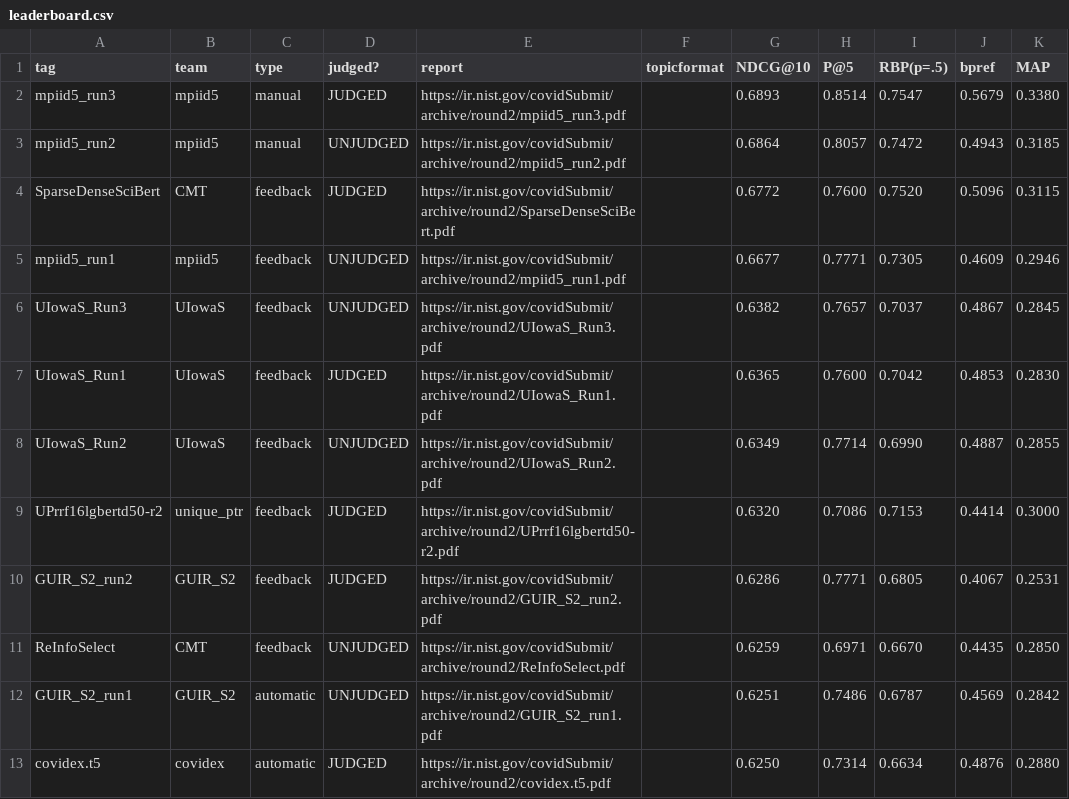
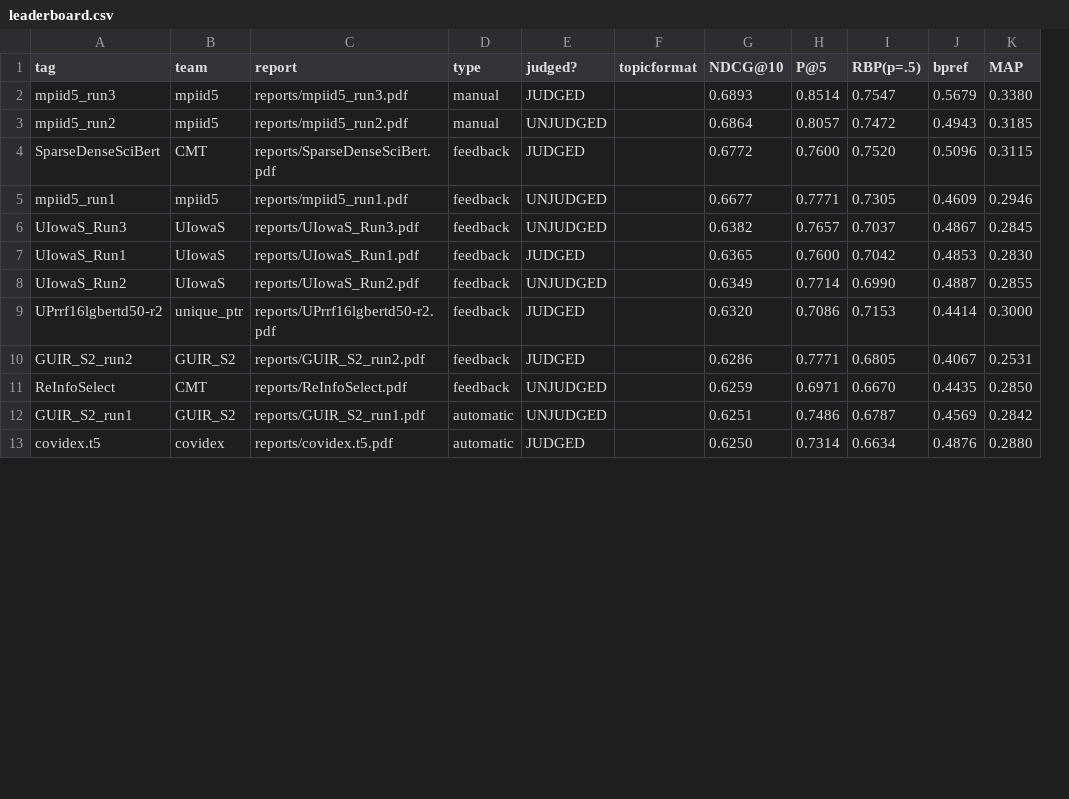
Before and after one commit to castorini/TREC-COVID, a CSV file: round2/leaderboard.csv, drawn as a sheet; only a part is shown; removed rows and columns are numbered as before the commit, all else as after; the diff names each change by its address in the sheet, - before the commit and + after, or states it on an @@ line.

Commit message:
change the order of columns in leaderboard and enable link to the report column (#24)

```diff
--- a/round2/leaderboard.csv
+++ b/round2/leaderboard.csv
+column C (report), rows 2-13: reports/mpiid5_run3.pdf | reports/mpiid5_run2.pdf | reports/SparseDenseSciBert.pdf | reports/mpiid5_run1.pdf | reports/UIowaS_Run3.pdf | reports/UIowaS_Run1.pdf | reports/UIowaS_Run2.pdf | reports/UPrrf16lgbertd50-r2.pdf | reports/GUIR_S2_run2.pdf | reports/ReInfoSelect.pdf | reports/GUIR_S2_run1.pdf | reports/covidex.t5.pdf
-column E (report), rows 2-13: https://ir.nist.gov/covidSubmit/archive/round2/mpiid5_run3.pdf | https://ir.nist.gov/covidSubmit/archive/round2/mpiid5_run2.pdf | https://ir.nist.gov/covidSubmit/archive/round2/SparseDenseSciBert.pdf | https://ir.nist.gov/covidSubmit/archive/round2/mpiid5_run1.pdf | https://ir.nist.gov/covidSubmit/archive/round2/UIowaS_Run3.pdf | https://ir.nist.gov/covidSubmit/archive/round2/UIowaS_Run1.pdf | https://ir.nist.gov/covidSubmit/archive/round2/UIowaS_Run2.pdf | https://ir.nist.gov/covidSubmit/archive/round2/UPrrf16lgbertd50-r2.pdf | https://ir.nist.gov/covidSubmit/archive/round2/GUIR_S2_run2.pdf | https://ir.nist.gov/covidSubmit/archive/round2/ReInfoSelect.pdf | https://ir.nist.gov/covidSubmit/archive/round2/GUIR_S2_run1.pdf | https://ir.nist.gov/covidSubmit/archive/round2/covidex.t5.pdf
```
Also changed, not shown: round3/leaderboard.csv, 3 other files.
